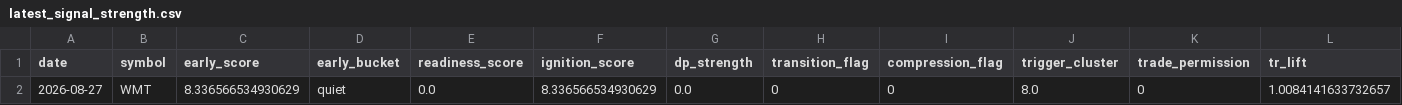
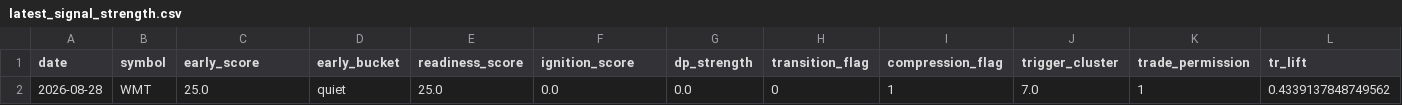
Before and after one commit to kvandre12-commits/SharpEdge-System, a CSV file: outputs/latest_signal_strength.csv, drawn as a sheet; only a part is shown; removed rows and columns are numbered as before the commit, all else as after; rows hold the shown columns only; the diff names each change by its address in the sheet, - before the commit and + after, or states it on an @@ line.

```diff
--- a/outputs/latest_signal_strength.csv
+++ b/outputs/latest_signal_strength.csv
-row 2: 2026-08-27 | WMT | 8.336566534930629 | quiet | 0.0 | 8.336566534930629 | 0.0 | 0 | 0 | 8.0 | 0 | 1.0084141633732657
+row 2: 2026-08-28 | WMT | 25.0 | quiet | 25.0 | 0.0 | 0.0 | 0 | 1 | 7.0 | 1 | 0.4339137848749562
```
Also changed, not shown: outputs/latest_wmt_features_daily.csv, outputs/spy_regime_daily.csv, 10 other files.
